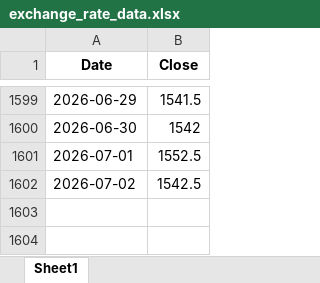
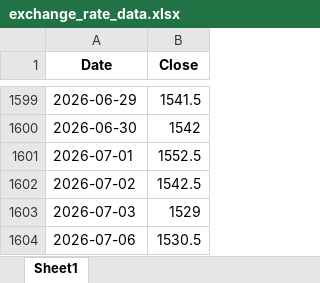
Before and after one commit to livedevgit-dev/Beef_Price_Model, an Excel workbook: data/0_raw/exchange_rate_data.xlsx, sheet Sheet1, drawn as a sheet; only a part is shown, gaps mark what is left out; values as stored, in another font and other column widths than the file's, no borders; the diff names each change by its address in the sheet, - before the commit and + after, or states it on an @@ line.

Commit message:
chore(data): pipeline OK [price-only] 2026-07-07 07:57

```diff
--- a/data/0_raw/exchange_rate_data.xlsx (sheet Sheet1)
+++ b/data/0_raw/exchange_rate_data.xlsx (sheet Sheet1)
+row 1603: 2026-07-03 | 1529
+row 1604: 2026-07-06 | 1530.5
```
Also changed, not shown: 8 other files.
